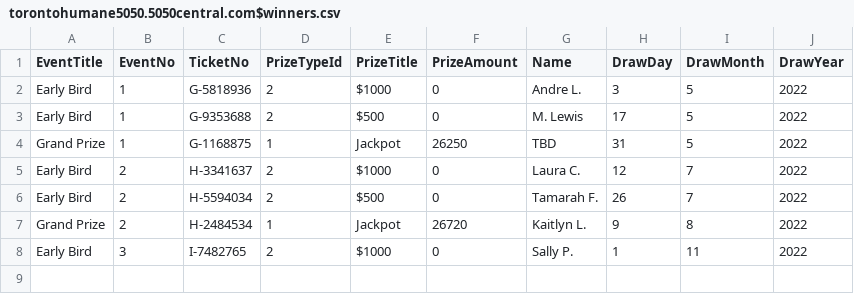
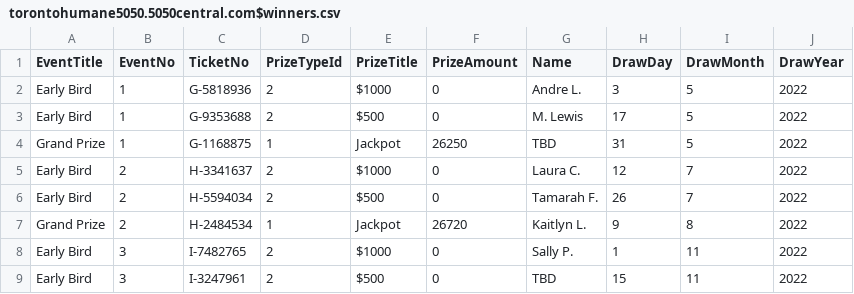
Before and after one commit to LuxYogasegaran/winners-list, a CSV file: torontohumane5050.5050central.com$winners.csv, drawn as a sheet; the diff names each change by its address in the sheet, - before the commit and + after, or states it on an @@ line.

Commit message:
Update torontohumane5050.5050central.com$winners.csv

```diff
--- a/torontohumane5050.5050central.com$winners.csv
+++ b/torontohumane5050.5050central.com$winners.csv
+row 9: Early Bird | 3 | I-3247961 | 2 | $500 | 0 | TBD | 15 | 11 | 2022
```
